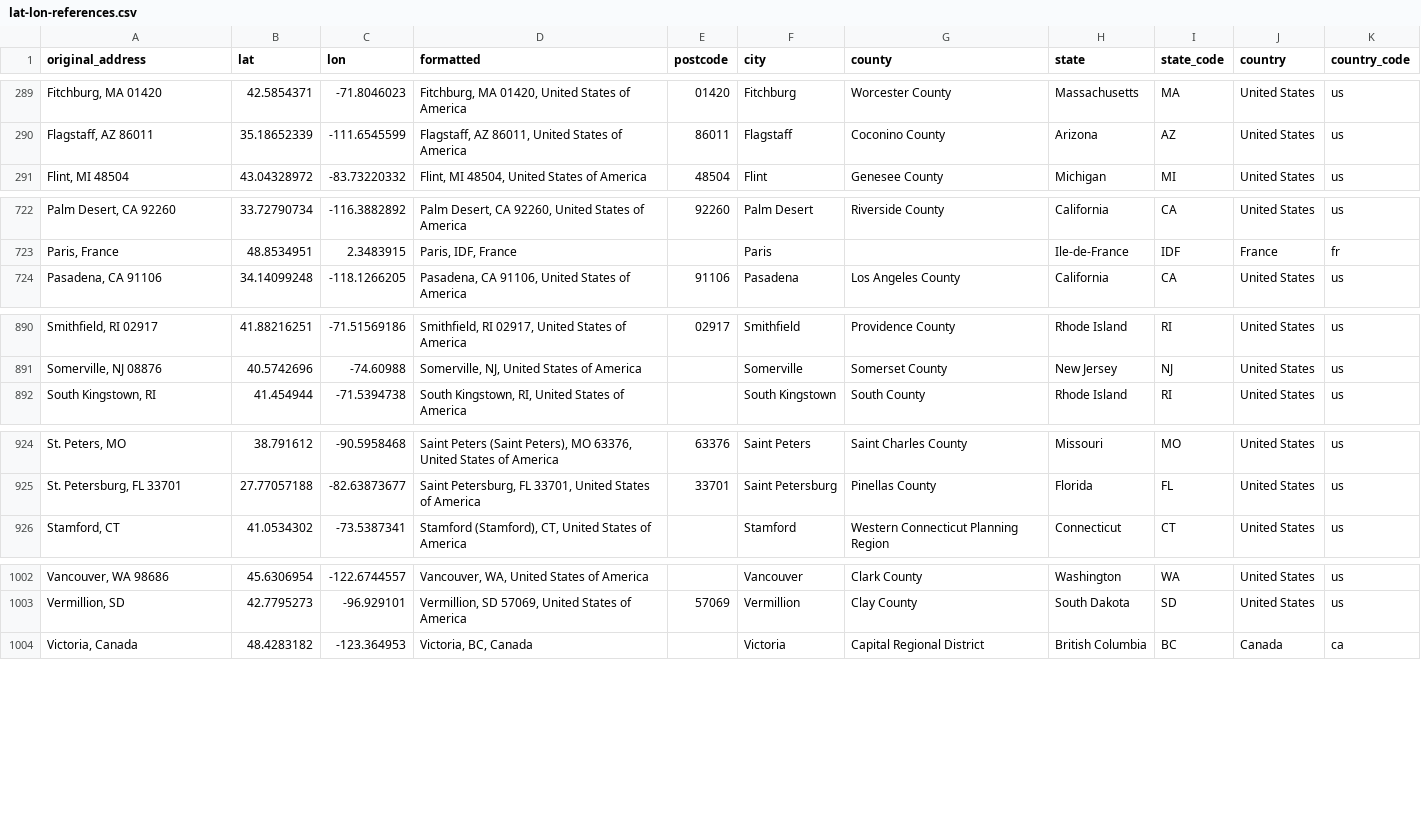
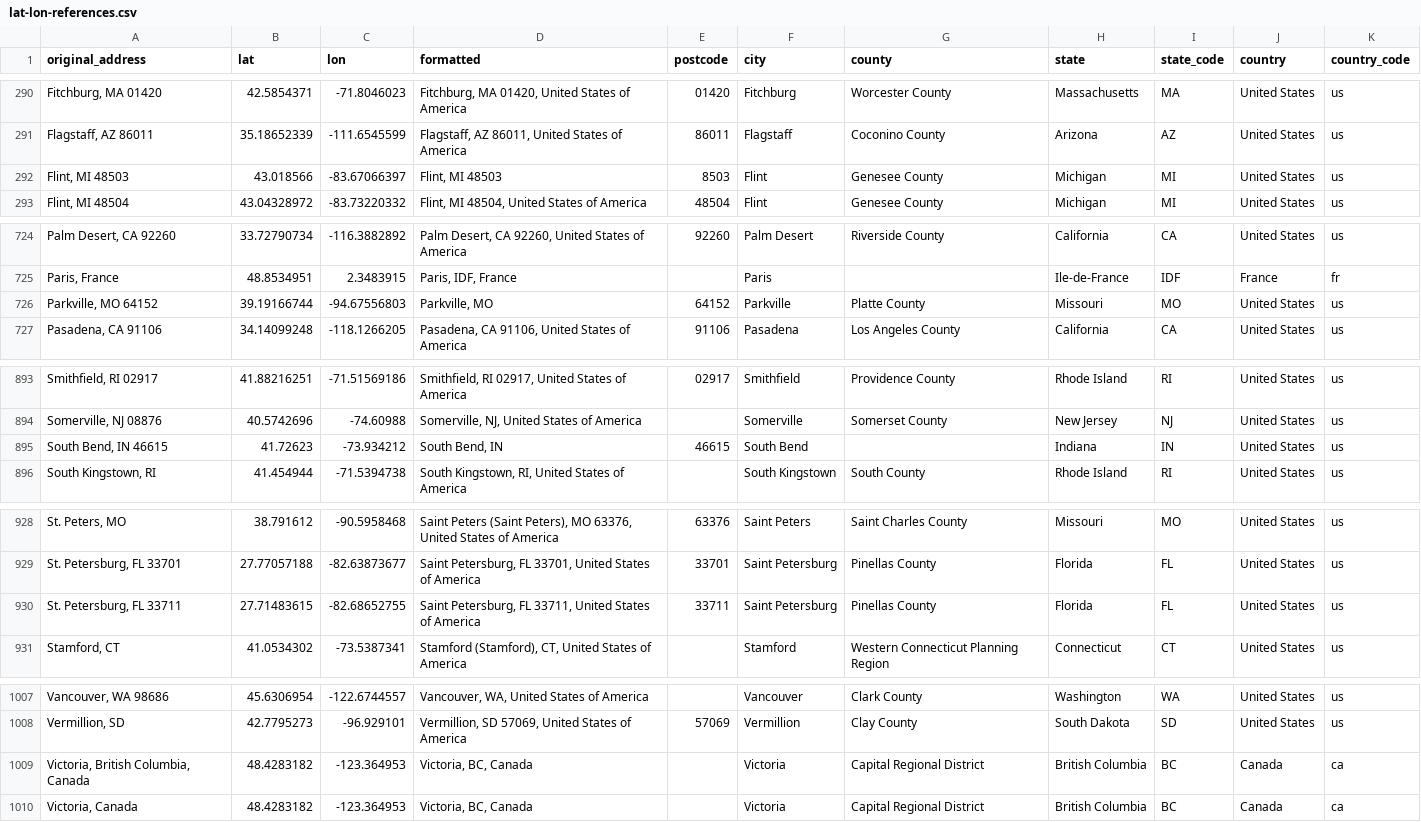
Before and after one commit to lingeringcode/rmdash, a CSV file: src/data/lat-lon-references.csv, drawn as a sheet; only a part is shown, gaps mark what is left out; the diff covers the shown part only; the diff names each change by its address in the sheet, - before the commit and + after, or states it on an @@ line.

```diff
--- a/src/data/lat-lon-references.csv
+++ b/src/data/lat-lon-references.csv
+row 292: Flint, MI 48503 | 43.018566 | -83.67066397 | Flint, MI 48503 | 8503 | Flint | Genesee County | Michigan | MI | United States | us
+row 726: Parkville, MO 64152 | 39.19166744 | -94.67556803 | Parkville, MO | 64152 | Parkville | Platte County | Missouri | MO | United States | us
+row 895: South Bend, IN 46615 | 41.72623 | -73.934212 | South Bend, IN | 46615 | South Bend |  | Indiana | IN | United States | us
+row 930: St. Petersburg, FL 33711 | 27.71483615 | -82.68652755 | Saint Petersburg, FL 33711, United States of America | 33711 | Saint Petersburg | Pinellas County | Florida | FL | United States | us
+row 1009: Victoria, British Columbia, Canada | 48.4283182 | -123.364953 | Victoria, BC, Canada |  | Victoria | Capital Regional District | British Columbia | BC | Canada | ca
```
Also changed, not shown: 1 added row elsewhere in this file, src/data/all-jobs.csv, src/data/combined-jobs.csv, 3 other files.
